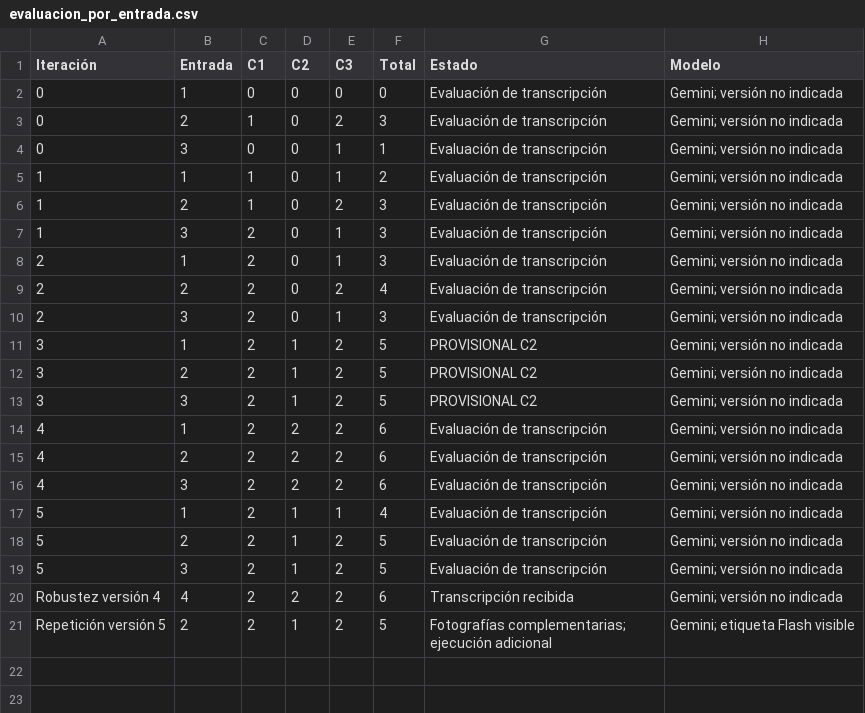
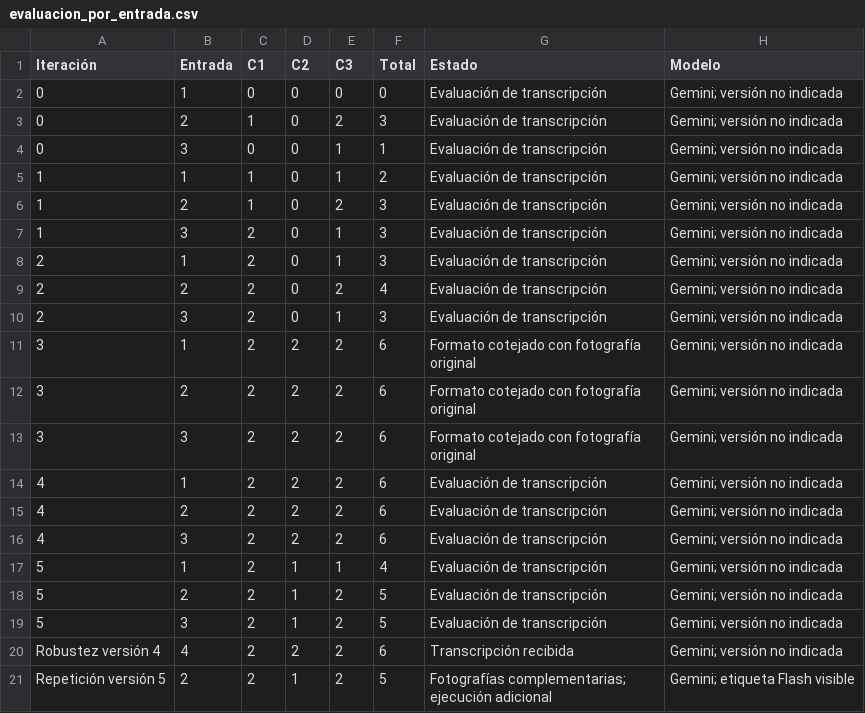
Before and after one commit to santyrumz250-bot/proyecto-de-IA, a CSV file: laboratorios/semana07/evaluacion_por_entrada.csv, drawn as a sheet.

Commit message:
Semana 7: actualización de resultados y evidencias.

```diff
--- a/laboratorios/semana07/evaluacion_por_entrada.csv
+++ b/laboratorios/semana07/evaluacion_por_entrada.csv
@@ -10,5 +10,5 @@
 2,3,2,0,1,3,Evaluación de transcripción,Gemini; versión no indicada
-3,1,2,1,2,5,PROVISIONAL C2,Gemini; versión no indicada
-3,2,2,1,2,5,PROVISIONAL C2,Gemini; versión no indicada
-3,3,2,1,2,5,PROVISIONAL C2,Gemini; versión no indicada
+3,1,2,2,2,6,Formato cotejado con fotografía original,Gemini; versión no indicada
+3,2,2,2,2,6,Formato cotejado con fotografía original,Gemini; versión no indicada
+3,3,2,2,2,6,Formato cotejado con fotografía original,Gemini; versión no indicada
 4,1,2,2,2,6,Evaluación de transcripción,Gemini; versión no indicada
```
Also changed, not shown: laboratorios/semana07/resultados_iteraciones.csv, 12 other files.
